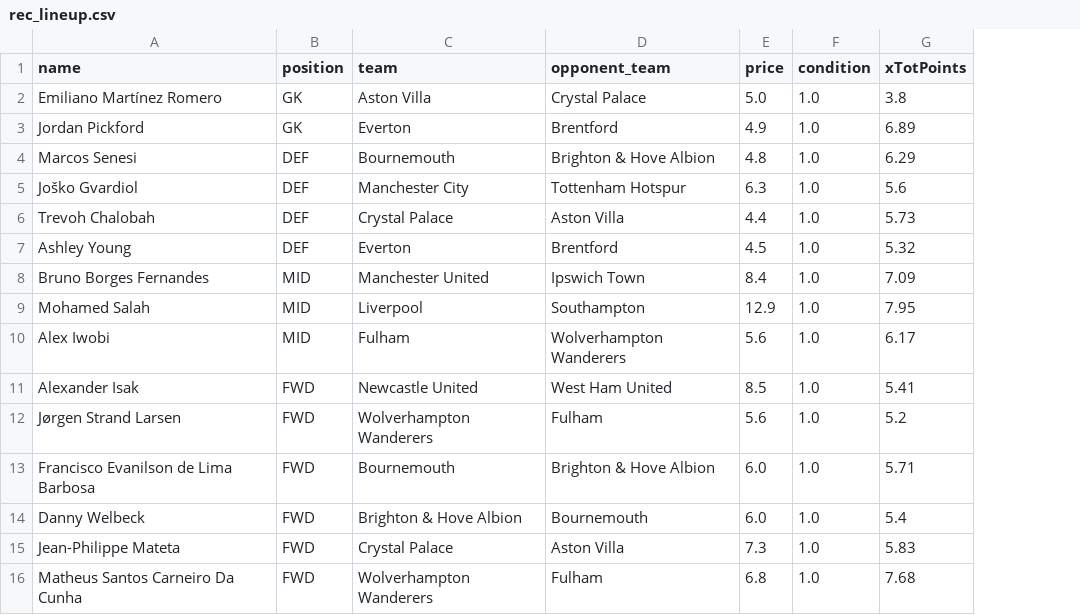
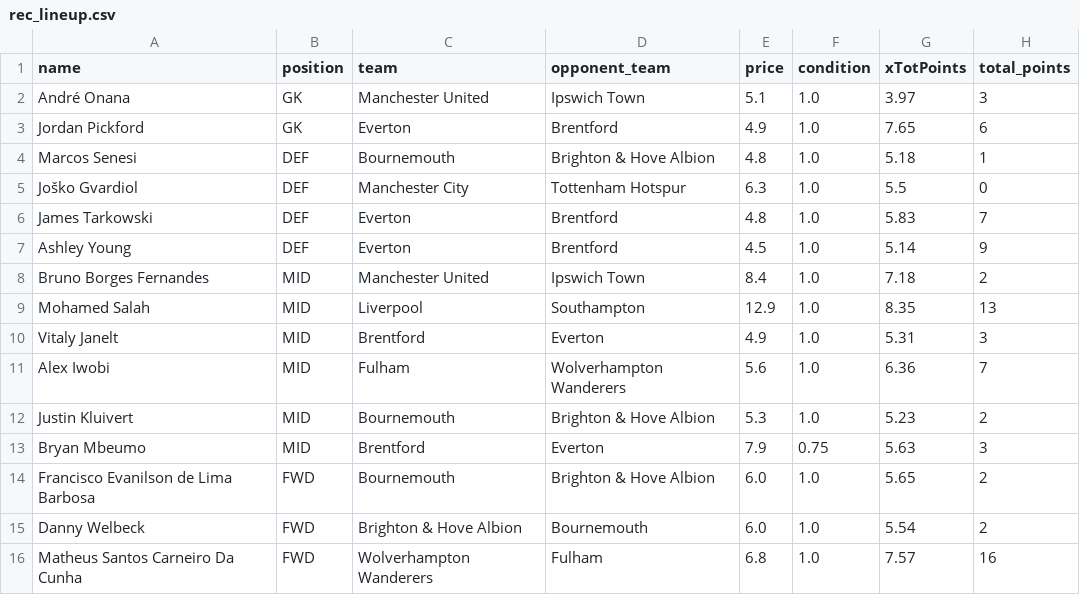
Before and after one commit to TheOX7/Best-Team-Selection-FPL, a CSV file: data/pulp/gw-12/general/rec_lineup.csv, drawn as a sheet; removed rows and columns are numbered as before the commit, all else as after; the diff names each change by its address in the sheet, - before the commit and + after, or states it on an @@ line.

```diff
--- a/data/pulp/gw-12/general/rec_lineup.csv
+++ b/data/pulp/gw-12/general/rec_lineup.csv
+column H (total_points), rows 3-5: 6 | 1 | 0; rows 7-9: 9 | 2 | 13; row 11: 7; rows 14-16: 2 | 2 | 16
-row 2: Emiliano Martínez Romero | GK | Aston Villa | Crystal Palace | 5.0 | 1.0 | 3.8
+row 2: André Onana | GK | Manchester United | Ipswich Town | 5.1 | 1.0 | 3.97 | 3
-G3 (xTotPoints): 6.89
+G3 (xTotPoints): 7.65
-G4 (xTotPoints): 6.29
+G4 (xTotPoints): 5.18
-G5 (xTotPoints): 5.6
+G5 (xTotPoints): 5.5
-row 6: Trevoh Chalobah | DEF | Crystal Palace | Aston Villa | 4.4 | 1.0 | 5.73
+row 6: James Tarkowski | DEF | Everton | Brentford | 4.8 | 1.0 | 5.83 | 7
-G7 (xTotPoints): 5.32
+G7 (xTotPoints): 5.14
-G8 (xTotPoints): 7.09
+G8 (xTotPoints): 7.18
-G9 (xTotPoints): 7.95
+G9 (xTotPoints): 8.35
+row 10: Vitaly Janelt | MID | Brentford | Everton | 4.9 | 1.0 | 5.31 | 3
-G11 (xTotPoints): 6.17
+G11 (xTotPoints): 6.36
-row 11: Alexander Isak | FWD | Newcastle United | West Ham United | 8.5 | 1.0 | 5.41
-row 12: Jørgen Strand Larsen | FWD | Wolverhampton Wanderers | Fulham | 5.6 | 1.0 | 5.2
+row 12: Justin Kluivert | MID | Bournemouth | Brighton & Hove Albion | 5.3 | 1.0 | 5.23 | 2
+row 13: Bryan Mbeumo | MID | Brentford | Everton | 7.9 | 0.75 | 5.63 | 3
-G14 (xTotPoints): 5.71
+G14 (xTotPoints): 5.65
-G15 (xTotPoints): 5.4
+G15 (xTotPoints): 5.54
-row 15: Jean-Philippe Mateta | FWD | Crystal Palace | Aston Villa | 7.3 | 1.0 | 5.83
-G16 (xTotPoints): 7.68
+G16 (xTotPoints): 7.57
```
Also changed, not shown: data/pulp/gw-12/general/not_rec_lineup.csv, data/pulp/gw-12/per-position/not_rec_lineup.csv, 22 other files.
